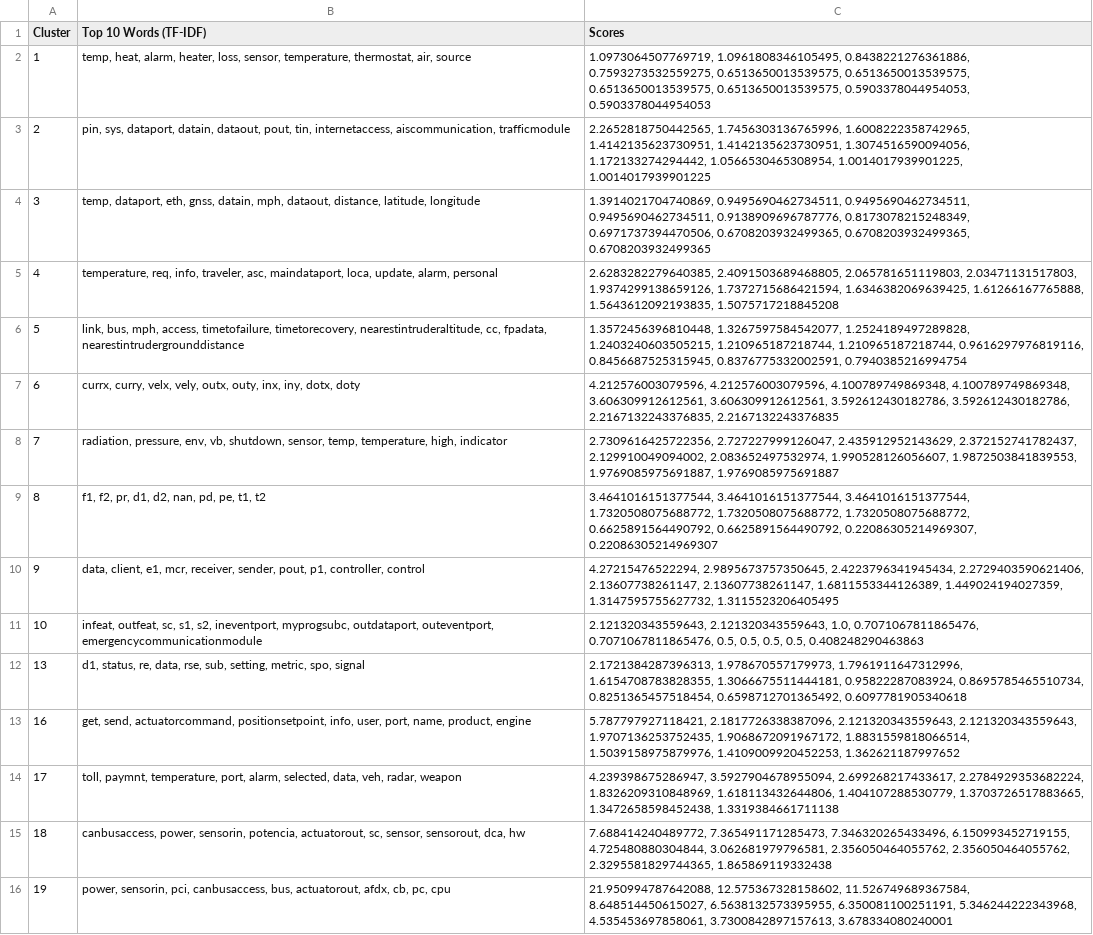
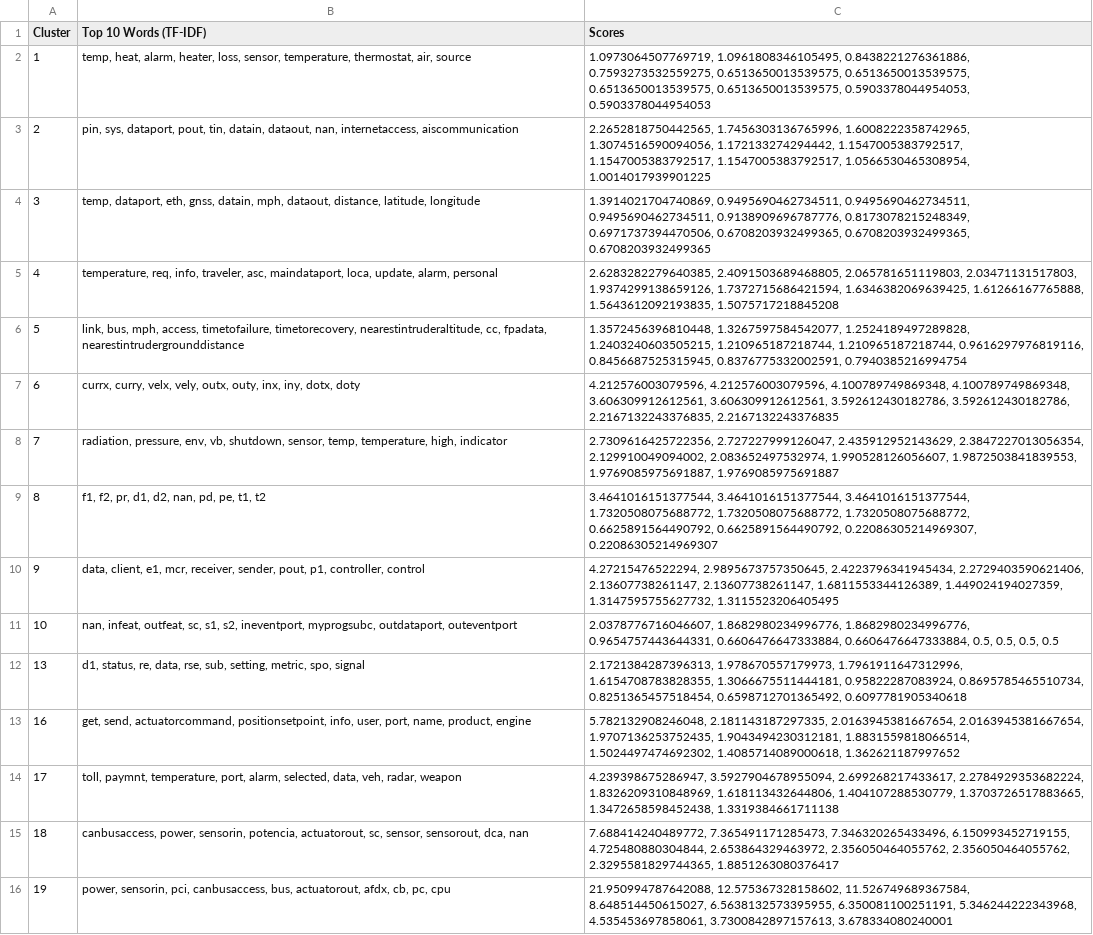
Before and after one commit to MarcoDiCapua/AADL_Labelling, a CSV file: output/Algorithm/TF-IDF/Combined_Top_10_TFIDF.csv, drawn as a sheet; only a part is shown; the diff covers the shown part only.

```diff
--- a/output/Algorithm/TF-IDF/Combined_Top_10_TFIDF.csv
+++ b/output/Algorithm/TF-IDF/Combined_Top_10_TFIDF.csv
@@ -2,3 +2,3 @@ Cluster,Top 10 Words (TF-IDF),Scores
 1,"temp, heat, alarm, heater, loss, sensor, temperature, thermostat, air, source","1.0973064507769719, 1.0961808346105495, 0.8438221276361886, 0.7593273532559275, 0.6513650013539575, 0.6513650013539575, 0.6513650013539575, 0.6513650013539575, 0.5903378044954053, 0.5903378044954053"
-2,"pin, sys, dataport, datain, dataout, pout, tin, internetaccess, aiscommunication, trafficmodule","2.2652818750442565, 1.7456303136765996, 1.6008222358742965, 1.4142135623730951, 1.4142135623730951, 1.3074516590094056, 1.172133274294442, 1.0566530465308954, 1.0014017939901225, 1.0014017939901225"
+2,"pin, sys, dataport, pout, tin, datain, dataout, nan, internetaccess, aiscommunication","2.2652818750442565, 1.7456303136765996, 1.6008222358742965, 1.3074516590094056, 1.172133274294442, 1.1547005383792517, 1.1547005383792517, 1.1547005383792517, 1.0566530465308954, 1.0014017939901225"
 3,"temp, dataport, eth, gnss, datain, mph, dataout, distance, latitude, longitude","1.3914021704740869, 0.9495690462734511, 0.9495690462734511, 0.9495690462734511, 0.9138909696787776, 0.8173078215248349, 0.6971737394470506, 0.6708203932499365, 0.6708203932499365, 0.6708203932499365"
@@ -7,10 +7,10 @@ Cluster,Top 10 Words (TF-IDF),Scores
 6,"currx, curry, velx, vely, outx, outy, inx, iny, dotx, doty","4.212576003079596, 4.212576003079596, 4.100789749869348, 4.100789749869348, 3.606309912612561, 3.606309912612561, 3.592612430182786, 3.592612430182786, 2.2167132243376835, 2.2167132243376835"
-7,"radiation, pressure, env, vb, shutdown, sensor, temp, temperature, high, indicator","2.7309616425722356, 2.727227999126047, 2.435912952143629, 2.372152741782437, 2.129910049094002, 2.083652497532974, 1.990528126056607, 1.9872503841839553, 1.9769085975691887, 1.9769085975691887"
+7,"radiation, pressure, env, vb, shutdown, sensor, temp, temperature, high, indicator","2.7309616425722356, 2.727227999126047, 2.435912952143629, 2.3847227013056354, 2.129910049094002, 2.083652497532974, 1.990528126056607, 1.9872503841839553, 1.9769085975691887, 1.9769085975691887"
 8,"f1, f2, pr, d1, d2, nan, pd, pe, t1, t2","3.4641016151377544, 3.4641016151377544, 3.4641016151377544, 1.7320508075688772, 1.7320508075688772, 1.7320508075688772, 0.6625891564490792, 0.6625891564490792, 0.22086305214969307, 0.22086305214969307"
 9,"data, client, e1, mcr, receiver, sender, pout, p1, controller, control","4.27215476522294, 2.9895673757350645, 2.4223796341945434, 2.2729403590621406, 2.13607738261147, 2.13607738261147, 1.6811553344126389, 1.449024194027359, 1.3147595755627732, 1.3115523206405495"
-10,"infeat, outfeat, sc, s1, s2, ineventport, myprogsubc, outdataport, outeventport, emergencycommunicationmodule","2.121320343559643, 2.121320343559643, 1.0, 0.7071067811865476, 0.7071067811865476, 0.5, 0.5, 0.5, 0.5, 0.408248290463863"
+10,"nan, infeat, outfeat, sc, s1, s2, ineventport, myprogsubc, outdataport, outeventport","2.0378776716046607, 1.8682980234996776, 1.8682980234996776, 0.9654757443644331, 0.6606476647333884, 0.6606476647333884, 0.5, 0.5, 0.5, 0.5"
 13,"d1, status, re, data, rse, sub, setting, metric, spo, signal","2.1721384287396313, 1.978670557179973, 1.7961911647312996, 1.6154708783828355, 1.3066675511444181, 0.95822287083924, 0.8695785465510734, 0.8251365457518454, 0.6598712701365492, 0.6097781905340618"
-16,"get, send, actuatorcommand, positionsetpoint, info, user, port, name, product, engine","5.787797927118421, 2.1817726338387096, 2.121320343559643, 2.121320343559643, 1.9707136253752435, 1.9068672091967172, 1.8831559818066514, 1.5039158975879976, 1.4109009920452253, 1.362621187997652"
+16,"get, send, actuatorcommand, positionsetpoint, info, user, port, name, product, engine","5.782132908246048, 2.181143187297335, 2.0163945381667654, 2.0163945381667654, 1.9707136253752435, 1.9043494230312181, 1.8831559818066514, 1.5024497474692302, 1.4085714089000618, 1.362621187997652"
 17,"toll, paymnt, temperature, port, alarm, selected, data, veh, radar, weapon","4.239398675286947, 3.5927904678955094, 2.699268217433617, 2.2784929353682224, 1.8326209310848969, 1.618113432644806, 1.404107288530779, 1.3703726517883665, 1.3472658598452438, 1.3319384661711138"
-18,"canbusaccess, power, sensorin, potencia, actuatorout, sc, sensor, sensorout, dca, hw","7.688414240489772, 7.365491171285473, 7.346320265433496, 6.150993452719155, 4.725480880304844, 3.062681979796581, 2.356050464055762, 2.356050464055762, 2.3295581829744365, 1.865869119332438"
+18,"canbusaccess, power, sensorin, potencia, actuatorout, sc, sensor, sensorout, dca, nan","7.688414240489772, 7.365491171285473, 7.346320265433496, 6.150993452719155, 4.725480880304844, 2.653864329463972, 2.356050464055762, 2.356050464055762, 2.3295581829744365, 1.8851263080376417"
 19,"power, sensorin, pci, canbusaccess, bus, actuatorout, afdx, cb, pc, cpu","21.950994787642088, 12.575367328158602, 11.526749689367584, 8.648514450615027, 6.5638132573395955, 6.350081100251191, 5.346244222343968, 4.535453697858061, 3.7300842897157613, 3.678334080240001"
```
Also changed, not shown: 10 edited cells elsewhere in this file, output/Algorithm/TF-IDF/Suitable_Models_Top_10_TFIDF.csv, output/Preprocessing/preprocessed_clusters.csv, 1 other file.
